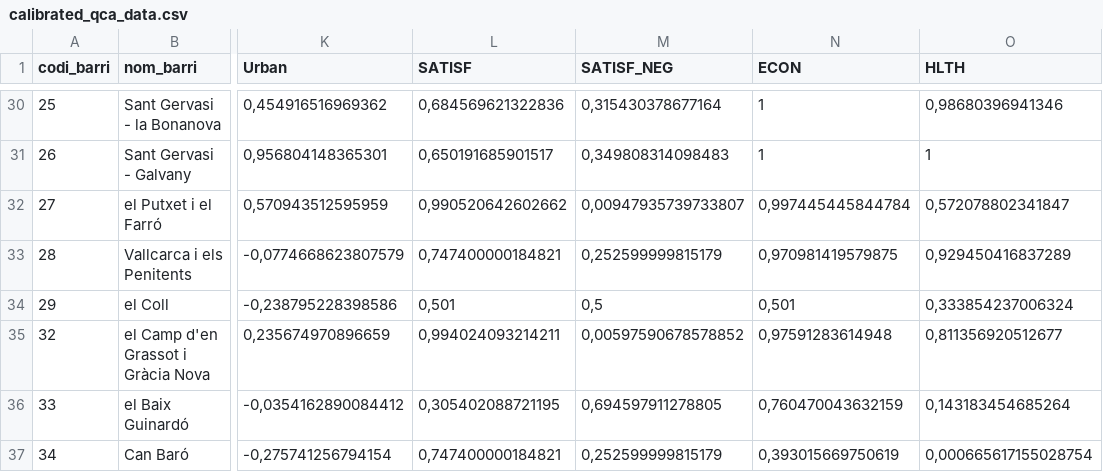
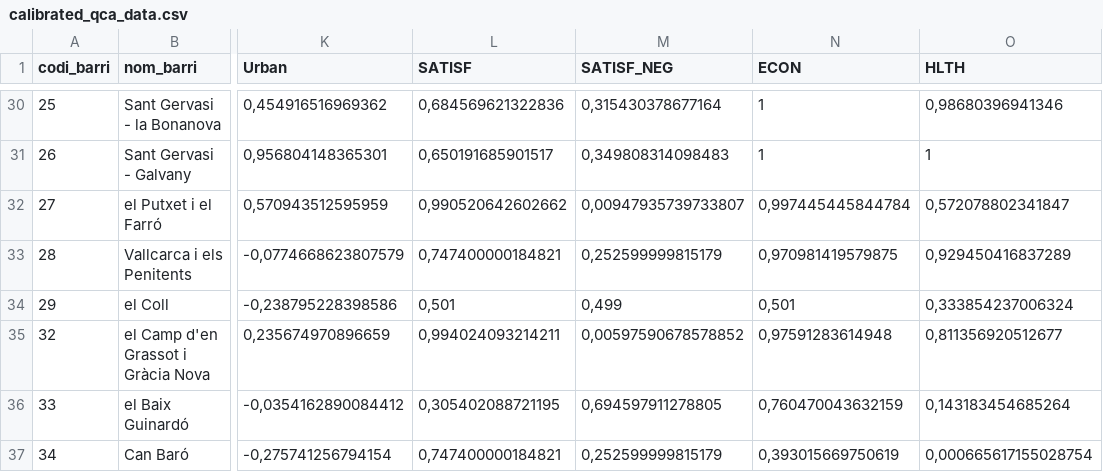
Before and after one commit to aurcer/UQoL_Barcelona, a CSV file: 2_QCA/Results/calibrated_qca_data.csv, drawn as a sheet; only a part is shown, gaps mark what is left out; the diff names each change by its address in the sheet, - before the commit and + after, or states it on an @@ line.

Commit message:
last changes: tourism as context

```diff
--- a/2_QCA/Results/calibrated_qca_data.csv
+++ b/2_QCA/Results/calibrated_qca_data.csv
-M34 (SATISF_NEG): 0,5
+M34 (SATISF_NEG): 0,499
```
Also changed, not shown: 7 other files.
